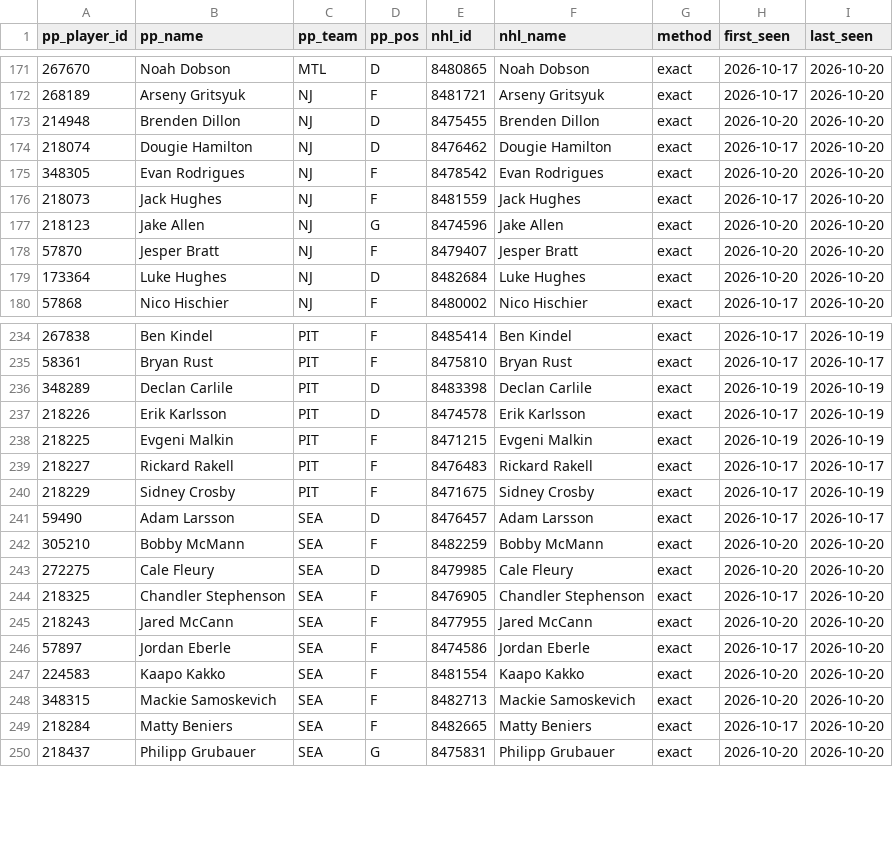
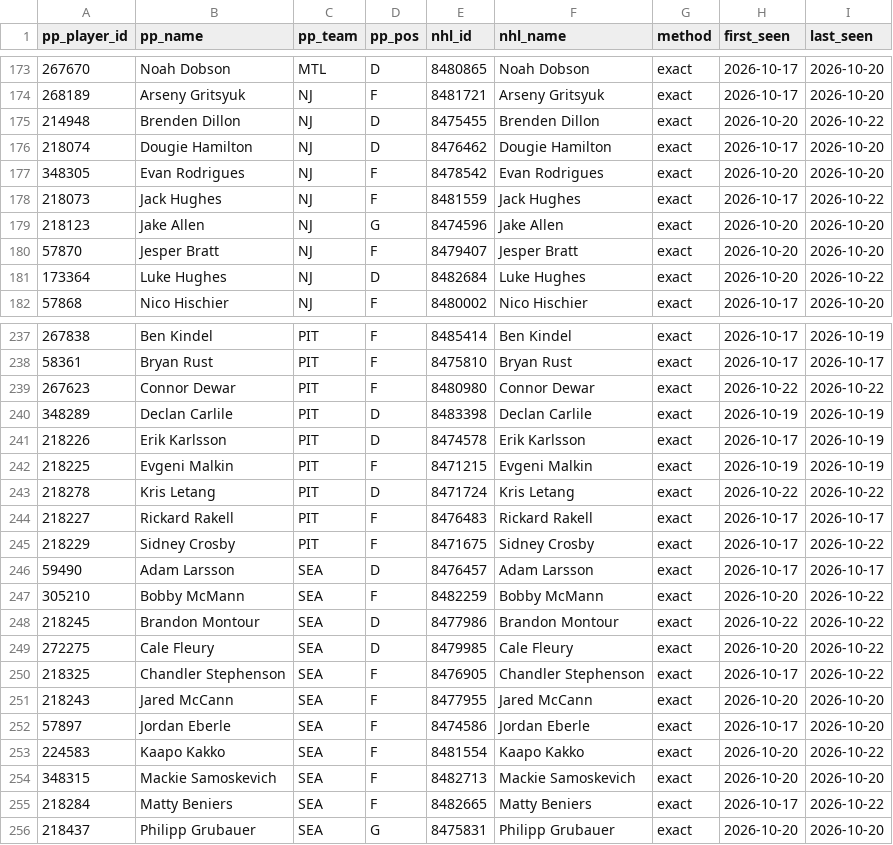
Before and after one commit to mileswilliams08/NHL-prop-model, a CSV file: data/player_map.csv, drawn as a sheet; only a part is shown, gaps mark what is left out; the diff covers the shown part only.

```diff
--- a/data/player_map.csv
+++ b/data/player_map.csv
@@ -172,9 +174,9 @@ pp_player_id,pp_name,pp_team,pp_pos,nhl_id,nhl_name,method,first_seen,last_seen
 268189,Arseny Gritsyuk,NJ,F,8481721,Arseny Gritsyuk,exact,2026-10-17,2026-10-20
-214948,Brenden Dillon,NJ,D,8475455,Brenden Dillon,exact,2026-10-20,2026-10-20
+214948,Brenden Dillon,NJ,D,8475455,Brenden Dillon,exact,2026-10-20,2026-10-22
 218074,Dougie Hamilton,NJ,D,8476462,Dougie Hamilton,exact,2026-10-17,2026-10-20
 348305,Evan Rodrigues,NJ,F,8478542,Evan Rodrigues,exact,2026-10-20,2026-10-20
-218073,Jack Hughes,NJ,F,8481559,Jack Hughes,exact,2026-10-17,2026-10-20
+218073,Jack Hughes,NJ,F,8481559,Jack Hughes,exact,2026-10-17,2026-10-22
 218123,Jake Allen,NJ,G,8474596,Jake Allen,exact,2026-10-20,2026-10-20
 57870,Jesper Bratt,NJ,F,8479407,Jesper Bratt,exact,2026-10-20,2026-10-20
-173364,Luke Hughes,NJ,D,8482684,Luke Hughes,exact,2026-10-20,2026-10-20
+173364,Luke Hughes,NJ,D,8482684,Luke Hughes,exact,2026-10-20,2026-10-22
 57868,Nico Hischier,NJ,F,8480002,Nico Hischier,exact,2026-10-17,2026-10-20
@@ -235,2 +238,3 @@ pp_player_id,pp_name,pp_team,pp_pos,nhl_id,nhl_name,method,first_seen,last_seen
 58361,Bryan Rust,PIT,F,8475810,Bryan Rust,exact,2026-10-17,2026-10-17
+267623,Connor Dewar,PIT,F,8480980,Connor Dewar,exact,2026-10-22,2026-10-22
 348289,Declan Carlile,PIT,D,8483398,Declan Carlile,exact,2026-10-19,2026-10-19
@@ -238,13 +242,15 @@ pp_player_id,pp_name,pp_team,pp_pos,nhl_id,nhl_name,method,first_seen,last_seen
 218225,Evgeni Malkin,PIT,F,8471215,Evgeni Malkin,exact,2026-10-19,2026-10-19
+218278,Kris Letang,PIT,D,8471724,Kris Letang,exact,2026-10-22,2026-10-22
 218227,Rickard Rakell,PIT,F,8476483,Rickard Rakell,exact,2026-10-17,2026-10-17
-218229,Sidney Crosby,PIT,F,8471675,Sidney Crosby,exact,2026-10-17,2026-10-19
+218229,Sidney Crosby,PIT,F,8471675,Sidney Crosby,exact,2026-10-17,2026-10-22
 59490,Adam Larsson,SEA,D,8476457,Adam Larsson,exact,2026-10-17,2026-10-17
-305210,Bobby McMann,SEA,F,8482259,Bobby McMann,exact,2026-10-20,2026-10-20
-272275,Cale Fleury,SEA,D,8479985,Cale Fleury,exact,2026-10-20,2026-10-20
-218325,Chandler Stephenson,SEA,F,8476905,Chandler Stephenson,exact,2026-10-17,2026-10-20
+305210,Bobby McMann,SEA,F,8482259,Bobby McMann,exact,2026-10-20,2026-10-22
+218245,Brandon Montour,SEA,D,8477986,Brandon Montour,exact,2026-10-22,2026-10-22
+272275,Cale Fleury,SEA,D,8479985,Cale Fleury,exact,2026-10-20,2026-10-22
+218325,Chandler Stephenson,SEA,F,8476905,Chandler Stephenson,exact,2026-10-17,2026-10-22
 218243,Jared McCann,SEA,F,8477955,Jared McCann,exact,2026-10-20,2026-10-20
 57897,Jordan Eberle,SEA,F,8474586,Jordan Eberle,exact,2026-10-17,2026-10-20
-224583,Kaapo Kakko,SEA,F,8481554,Kaapo Kakko,exact,2026-10-20,2026-10-20
+224583,Kaapo Kakko,SEA,F,8481554,Kaapo Kakko,exact,2026-10-20,2026-10-22
 348315,Mackie Samoskevich,SEA,F,8482713,Mackie Samoskevich,exact,2026-10-20,2026-10-20
-218284,Matty Beniers,SEA,F,8482665,Matty Beniers,exact,2026-10-17,2026-10-20
+218284,Matty Beniers,SEA,F,8482665,Matty Beniers,exact,2026-10-17,2026-10-22
 218437,Philipp Grubauer,SEA,G,8475831,Philipp Grubauer,exact,2026-10-20,2026-10-20
```
Also changed, not shown: 5 added rows and 59 edited cells elsewhere in this file, data/graded_results.csv, data/history/games.csv, 6 other files.
